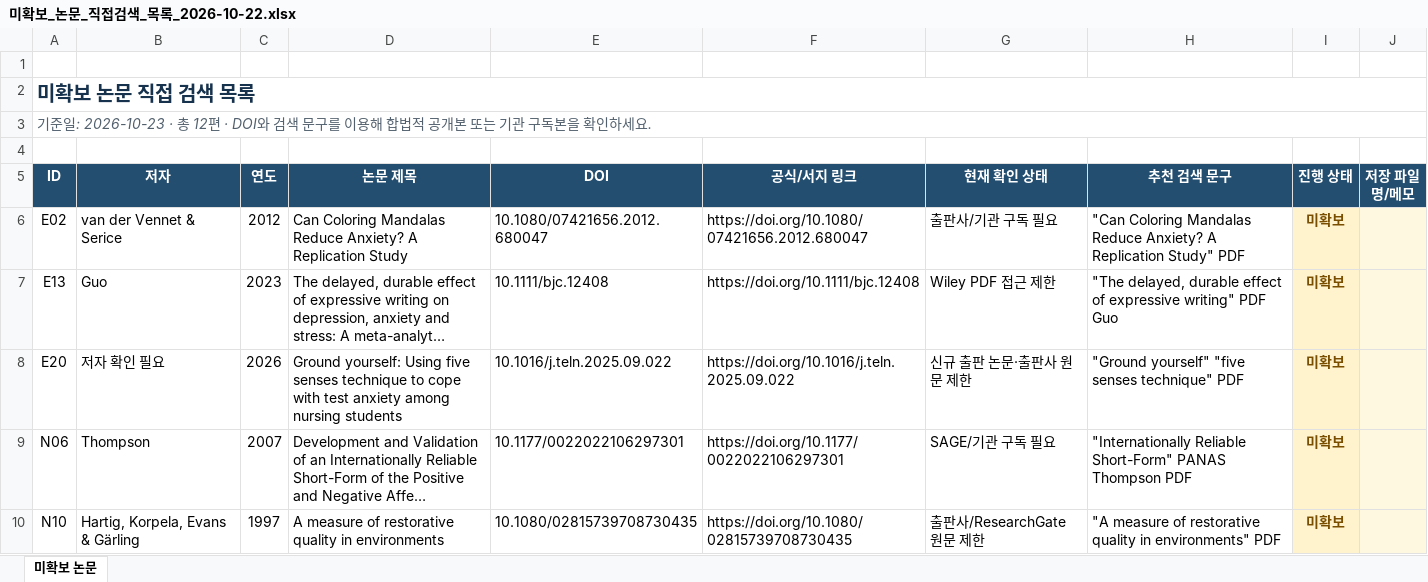
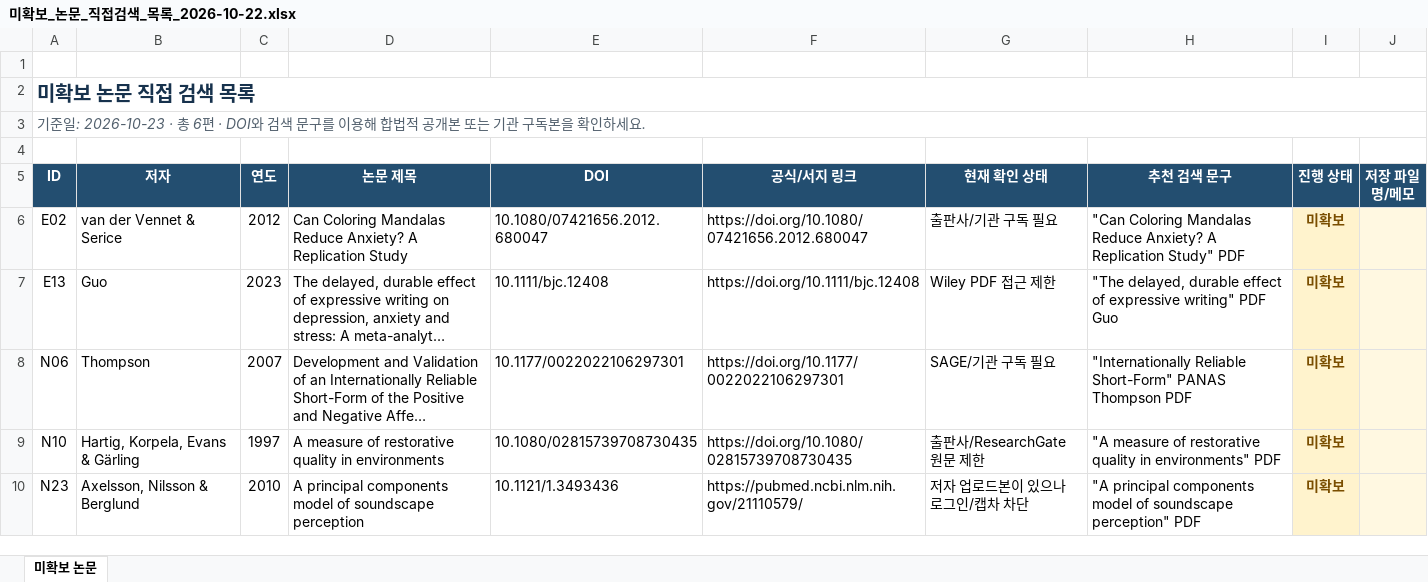
Before and after one commit to lumi-wellness-agent/Research_paper, an Excel workbook: LUMI_R_C_Research_2026-10-22/미확보_논문_직접검색_목록_2026-10-22.xlsx, sheet 미확보 논문, drawn as a sheet; only a part is shown; the shorter side is filled out with more unchanged rows; long unchanged cells end in …; values as stored, in another font and other column widths than the file's, no borders; the diff covers the shown part only; the diff names each change by its address in the sheet, - before the commit and + after, or states it on an @@ line.

```diff
--- a/LUMI_R_C_Research_2026-10-22/미확보_논문_직접검색_목록_2026-10-22.xlsx (sheet 미확보 논문)
+++ b/LUMI_R_C_Research_2026-10-22/미확보_논문_직접검색_목록_2026-10-22.xlsx (sheet 미확보 논문)
-A3 (ID): …2026-10-23 · 총 12편 · DOI…
+A3 (ID): …2026-10-23 · 총 6편 · DOI…
-row 8: E20 | 저자 확인 필요 | 2026 | Ground yourself: Using five senses technique to cope with test anxiety among nursing students | 10.1016/j.teln.2025.09.022 | https://doi.org/10.1016/j.teln.2025.09.022 | 신규 출판 논문·출판사 원문 제한 | "Ground yourself" "five senses technique" PDF | 미확보
```
Also changed, not shown: 5 removed rows elsewhere in this sheet, LUMI_R_C_Research_2026-10-22/LUMI_R_C_논문목록_2026-10-22.xlsx, 7 other files.
